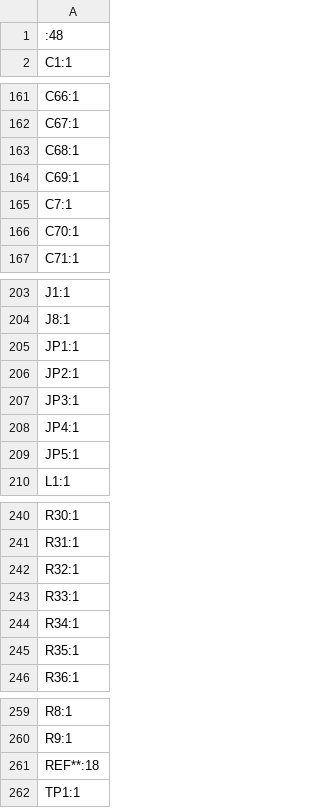
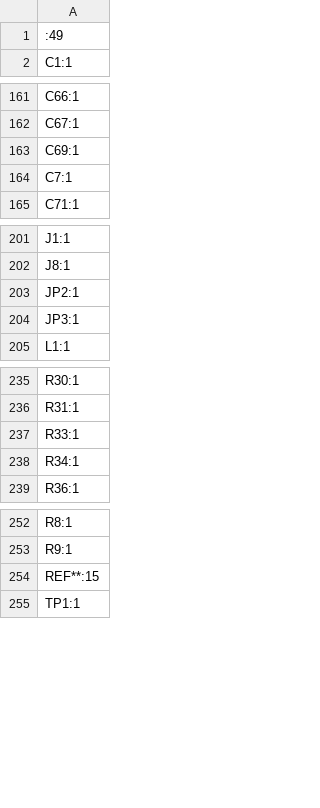
Before and after one commit to Patsch91/NerdHAXE-Gamma, a CSV file: production/designators.csv, drawn as a sheet; only a part is shown, gaps mark what is left out.

```diff
--- a/production/designators.csv
+++ b/production/designators.csv
@@ -1,2 +1,2 @@
-:48
+:49
 C1:1
@@ -162,6 +162,4 @@ C66:1
 C67:1
-C68:1
 C69:1
 C7:1
-C70:1
 C71:1
@@ -204,7 +202,4 @@ J1:1
 J8:1
-JP1:1
 JP2:1
 JP3:1
-JP4:1
-JP5:1
 L1:1
@@ -241,6 +236,4 @@ R30:1
 R31:1
-R32:1
 R33:1
 R34:1
-R35:1
 R36:1
@@ -260,3 +253,3 @@ R8:1
 R9:1
-REF**:18
+REF**:15
 TP1:1
```
Also changed, not shown: bom/HaxeBom_Digi.csv, production/bom.csv, 9 other files.
